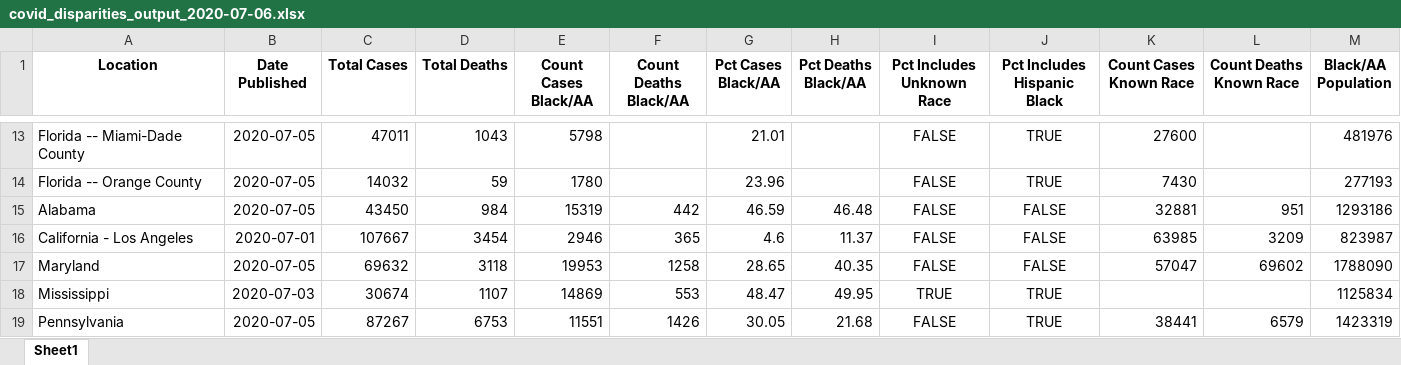
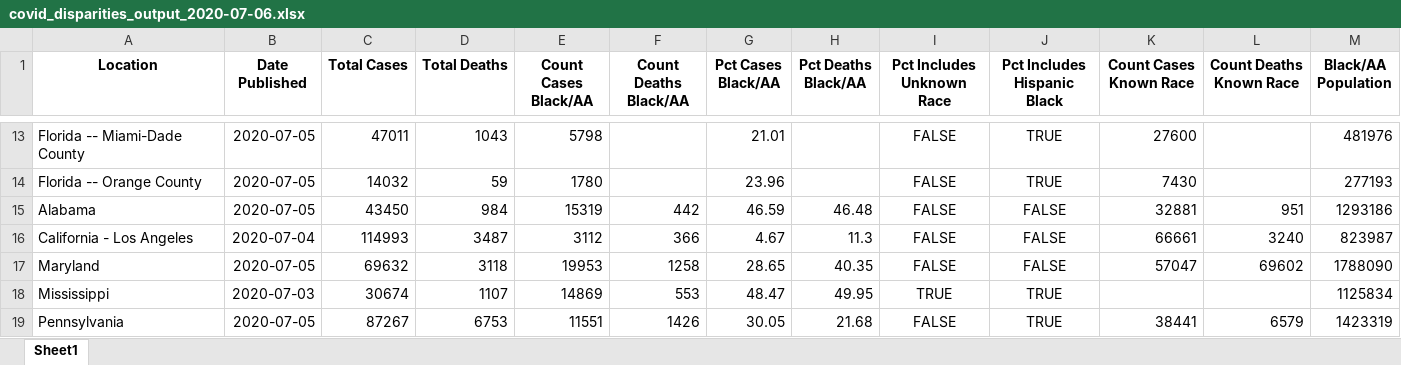
Before and after one commit to d4bl/COVID19_tracker_data_extraction, an Excel workbook: workflow/python/output/xlsx/covid_disparities_output_2020-07-06.xlsx, sheet Sheet1, drawn as a sheet; only a part is shown, gaps mark what is left out; values as stored, in another font and other column widths than the file's, no borders; the diff names each change by its address in the sheet, - before the commit and + after, or states it on an @@ line.

```diff
--- a/workflow/python/output/xlsx/covid_disparities_output_2020-07-06.xlsx (sheet Sheet1)
+++ b/workflow/python/output/xlsx/covid_disparities_output_2020-07-06.xlsx (sheet Sheet1)
-B16 (Date Published): 2020-07-01
+B16 (Date Published): 2020-07-04
-C16 (Total Cases): 107667
+C16 (Total Cases): 114993
-D16 (Total Deaths): 3454
+D16 (Total Deaths): 3487
-E16 (Count Cases Black/AA): 2946
+E16 (Count Cases Black/AA): 3112
-F16 (Count Deaths Black/AA): 365
+F16 (Count Deaths Black/AA): 366
-G16 (Pct Cases Black/AA): 4.6
+G16 (Pct Cases Black/AA): 4.67
-H16 (Pct Deaths Black/AA): 11.37
+H16 (Pct Deaths Black/AA): 11.3
-K16 (Count Cases Known Race): 63985
+K16 (Count Cases Known Race): 66661
-L16 (Count Deaths Known Race): 3209
+L16 (Count Deaths Known Race): 3240
```
Also changed, not shown: 1 other file.
